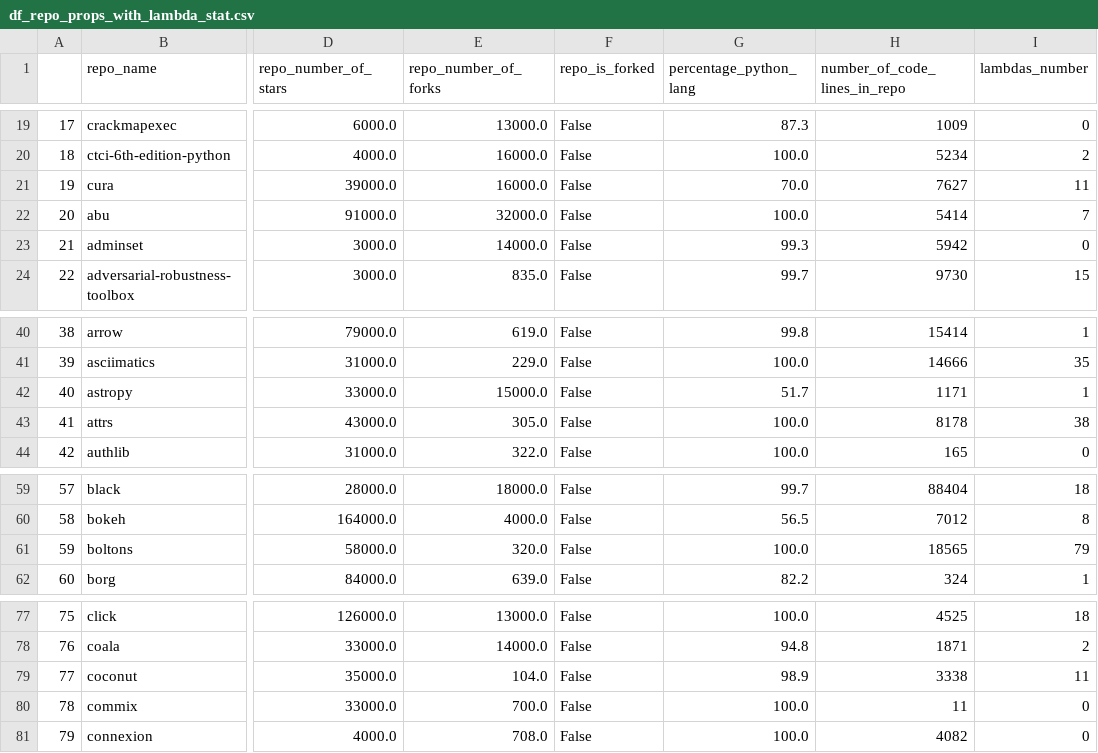
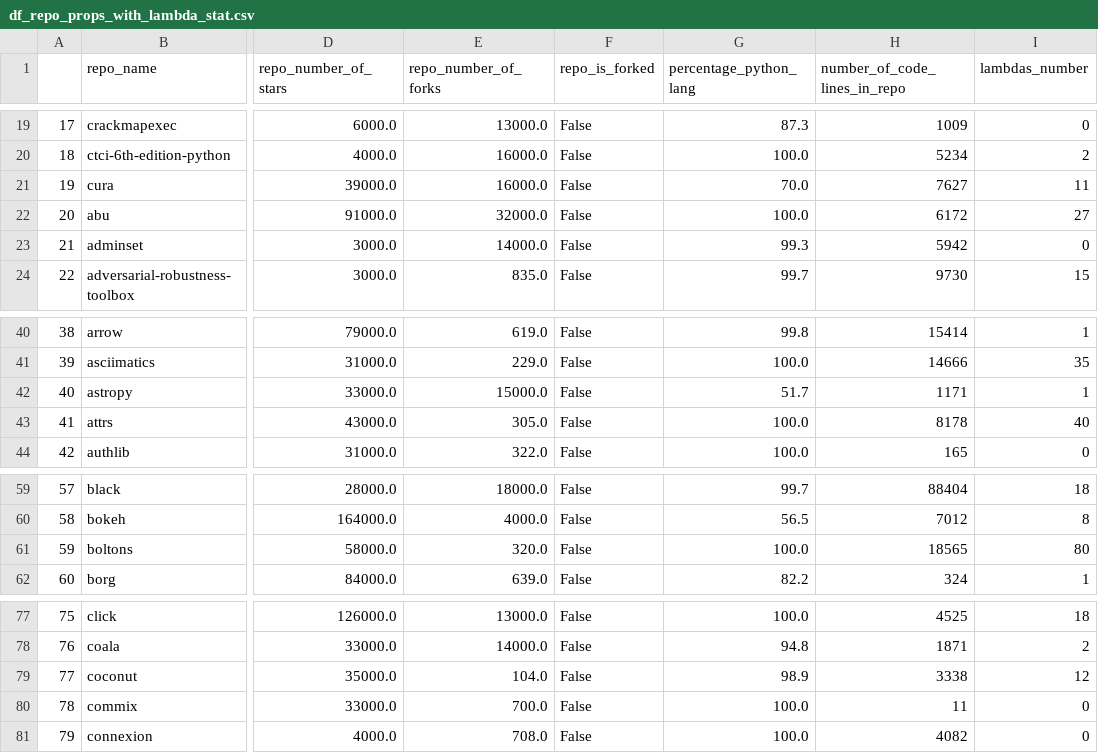
Before and after one commit to RANG1991/ResearchMethodsProjectHuji, a CSV file: df_repo_props_with_lambda_stat.csv, drawn as a sheet; only a part is shown, gaps mark what is left out; the diff names each change by its address in the sheet, - before the commit and + after, or states it on an @@ line.

```diff
--- a/df_repo_props_with_lambda_stat.csv
+++ b/df_repo_props_with_lambda_stat.csv
-H22 (number_of_code_lines_in_repo): 5414
+H22 (number_of_code_lines_in_repo): 6172
-I22 (lambdas_number): 7
+I22 (lambdas_number): 27
-I43 (lambdas_number): 38
+I43 (lambdas_number): 40
-I61 (lambdas_number): 79
+I61 (lambdas_number): 80
-I79 (lambdas_number): 11
+I79 (lambdas_number): 12
```
Also changed, not shown: 7 other files.
